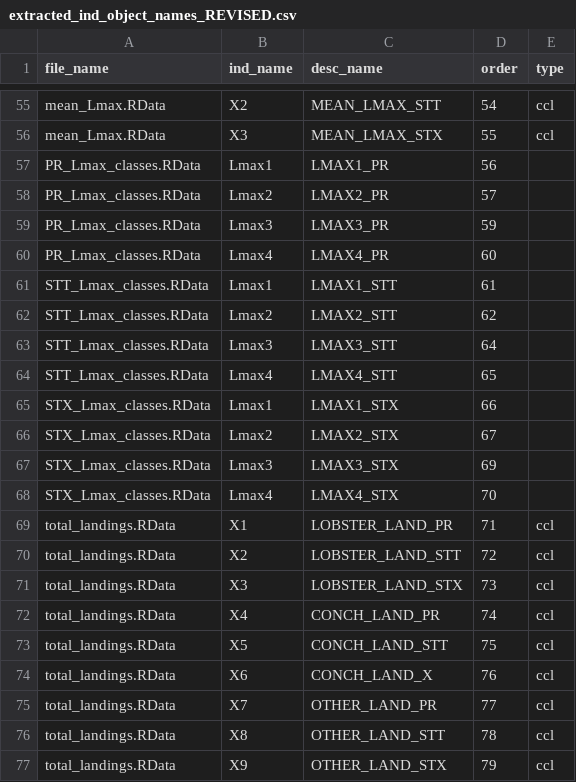
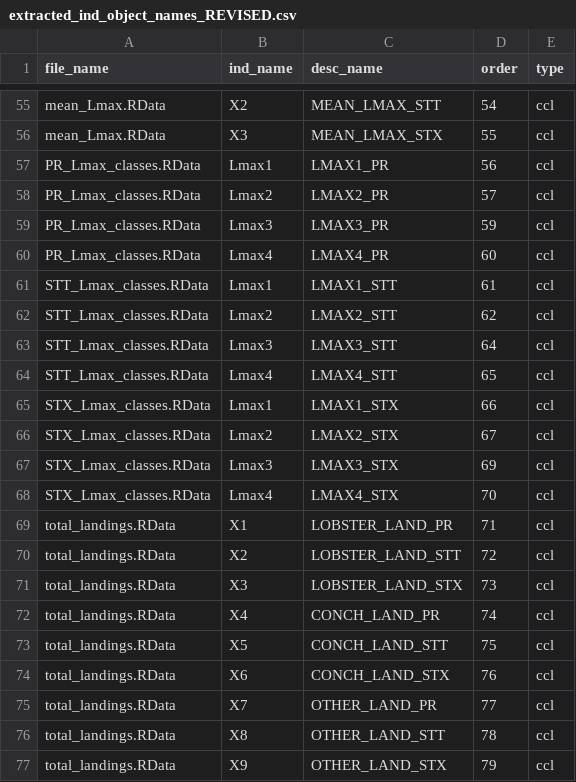
Before and after one commit to Gulf-IEA/Caribbean-ESR-2, a CSV file: indicator_data/synthesisFiles/extracted_ind_object_names_REVISED.csv, drawn as a sheet; only a part is shown, gaps mark what is left out.

```diff
--- a/indicator_data/synthesisFiles/extracted_ind_object_names_REVISED.csv
+++ b/indicator_data/synthesisFiles/extracted_ind_object_names_REVISED.csv
@@ -56,14 +56,14 @@ mean_Lmax.RData,X2,MEAN_LMAX_STT,54,ccl
 mean_Lmax.RData,X3,MEAN_LMAX_STX,55,ccl
-PR_Lmax_classes.RData,Lmax1,LMAX1_PR,56,
-PR_Lmax_classes.RData,Lmax2,LMAX2_PR,57,
-PR_Lmax_classes.RData,Lmax3,LMAX3_PR,59,
-PR_Lmax_classes.RData,Lmax4,LMAX4_PR,60,
-STT_Lmax_classes.RData,Lmax1,LMAX1_STT,61,
-STT_Lmax_classes.RData,Lmax2,LMAX2_STT,62,
-STT_Lmax_classes.RData,Lmax3,LMAX3_STT,64,
-STT_Lmax_classes.RData,Lmax4,LMAX4_STT,65,
-STX_Lmax_classes.RData,Lmax1,LMAX1_STX,66,
-STX_Lmax_classes.RData,Lmax2,LMAX2_STX,67,
-STX_Lmax_classes.RData,Lmax3,LMAX3_STX,69,
-STX_Lmax_classes.RData,Lmax4,LMAX4_STX,70,
+PR_Lmax_classes.RData,Lmax1,LMAX1_PR,56,ccl
+PR_Lmax_classes.RData,Lmax2,LMAX2_PR,57,ccl
+PR_Lmax_classes.RData,Lmax3,LMAX3_PR,59,ccl
+PR_Lmax_classes.RData,Lmax4,LMAX4_PR,60,ccl
+STT_Lmax_classes.RData,Lmax1,LMAX1_STT,61,ccl
+STT_Lmax_classes.RData,Lmax2,LMAX2_STT,62,ccl
+STT_Lmax_classes.RData,Lmax3,LMAX3_STT,64,ccl
+STT_Lmax_classes.RData,Lmax4,LMAX4_STT,65,ccl
+STX_Lmax_classes.RData,Lmax1,LMAX1_STX,66,ccl
+STX_Lmax_classes.RData,Lmax2,LMAX2_STX,67,ccl
+STX_Lmax_classes.RData,Lmax3,LMAX3_STX,69,ccl
+STX_Lmax_classes.RData,Lmax4,LMAX4_STX,70,ccl
 total_landings.RData,X1,LOBSTER_LAND_PR,71,ccl
@@ -73,3 +73,3 @@ total_landings.RData,X4,CONCH_LAND_PR,74,ccl
 total_landings.RData,X5,CONCH_LAND_STT,75,ccl
-total_landings.RData,X6,CONCH_LAND_X,76,ccl
+total_landings.RData,X6,CONCH_LAND_STX,76,ccl
 total_landings.RData,X7,OTHER_LAND_PR,77,ccl
```
Also changed, not shown: indicator_data/synthesisFiles/extracted_ind_object_names_REVISED_MERGED.csv, 4 other files.
